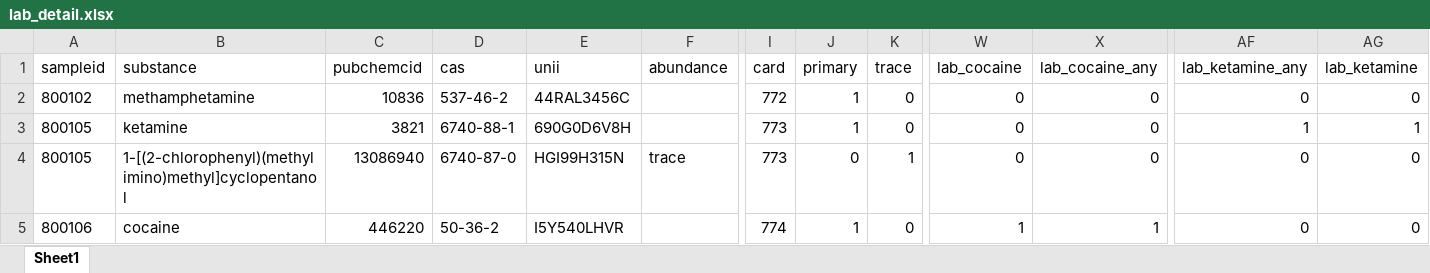
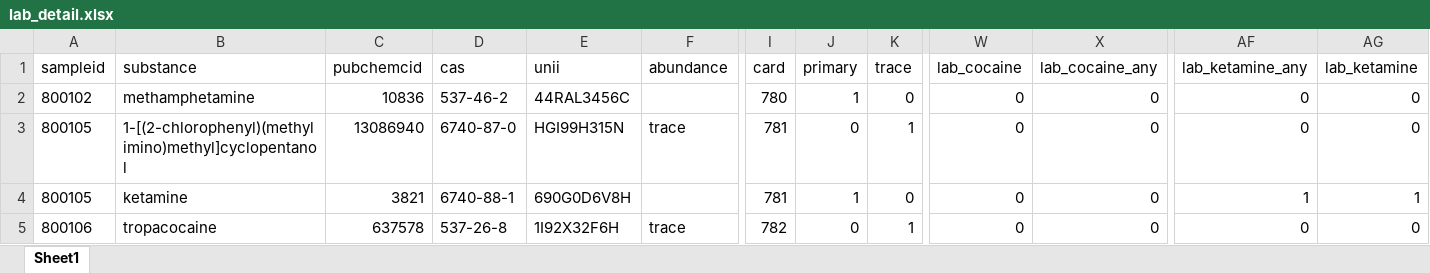
Before and after one commit to opioiddatalab/drugchecking, an Excel workbook: datasets/selfservice/WA/lab_detail.xlsx, sheet Sheet1, drawn as a sheet; only a part is shown, gaps mark what is left out; values as stored, in another font and other column widths than the file's, no borders; the diff covers the shown part only; the diff names each change by its address in the sheet, - before the commit and + after, or states it on an @@ line.

```diff
--- a/datasets/selfservice/WA/lab_detail.xlsx (sheet Sheet1)
+++ b/datasets/selfservice/WA/lab_detail.xlsx (sheet Sheet1)
-I2 (card): 772
+I2 (card): 780
-B3 (substance): ketamine
+B3 (substance): 1-[(2-chlorophenyl)(methylimino)methyl]cyclopentanol
-C3 (pubchemcid): 3821
+C3 (pubchemcid): 13086940
-D3 (cas): 6740-88-1
+D3 (cas): 6740-87-0
-E3 (unii): 690G0D6V8H
+E3 (unii): HGI99H315N
-F3 (abundance): (empty)
+F3 (abundance): trace
-I3:I4 (card): 773
+I3:I4 (card): 781
-J3 (primary): 1
+J3 (primary): 0
-K3 (trace): 0
+K3 (trace): 1
-AF3 (lab_ketamine_any): 1
+AF3 (lab_ketamine_any): 0
-AG3 (lab_ketamine): 1
+AG3 (lab_ketamine): 0
-B4 (substance): 1-[(2-chlorophenyl)(methylimino)methyl]cyclopentanol
+B4 (substance): ketamine
-C4 (pubchemcid): 13086940
+C4 (pubchemcid): 3821
-D4 (cas): 6740-87-0
+D4 (cas): 6740-88-1
-E4 (unii): HGI99H315N
+E4 (unii): 690G0D6V8H
-F4 (abundance): trace
+F4 (abundance): (empty)
-J4 (primary): 0
+J4 (primary): 1
-K4 (trace): 1
+K4 (trace): 0
-AF4 (lab_ketamine_any): 0
+AF4 (lab_ketamine_any): 1
-AG4 (lab_ketamine): 0
+AG4 (lab_ketamine): 1
-B5 (substance): cocaine
+B5 (substance): tropacocaine
-C5 (pubchemcid): 446220
+C5 (pubchemcid): 637578
-D5 (cas): 50-36-2
+D5 (cas): 537-26-8
-E5 (unii): I5Y540LHVR
+E5 (unii): 1I92X32F6H
-F5 (abundance): (empty)
+F5 (abundance): trace
-I5 (card): 774
+I5 (card): 782
-J5 (primary): 1
+J5 (primary): 0
-K5 (trace): 0
+K5 (trace): 1
-W5 (lab_cocaine): 1
+W5 (lab_cocaine): 0
-X5 (lab_cocaine_any): 1
+X5 (lab_cocaine_any): 0
```
Also changed, not shown: 1256 edited cells elsewhere in this sheet, datasets/lab_detail.xlsx, datasets/nc/nc_analysis_dataset.xlsx, 56 other files.
